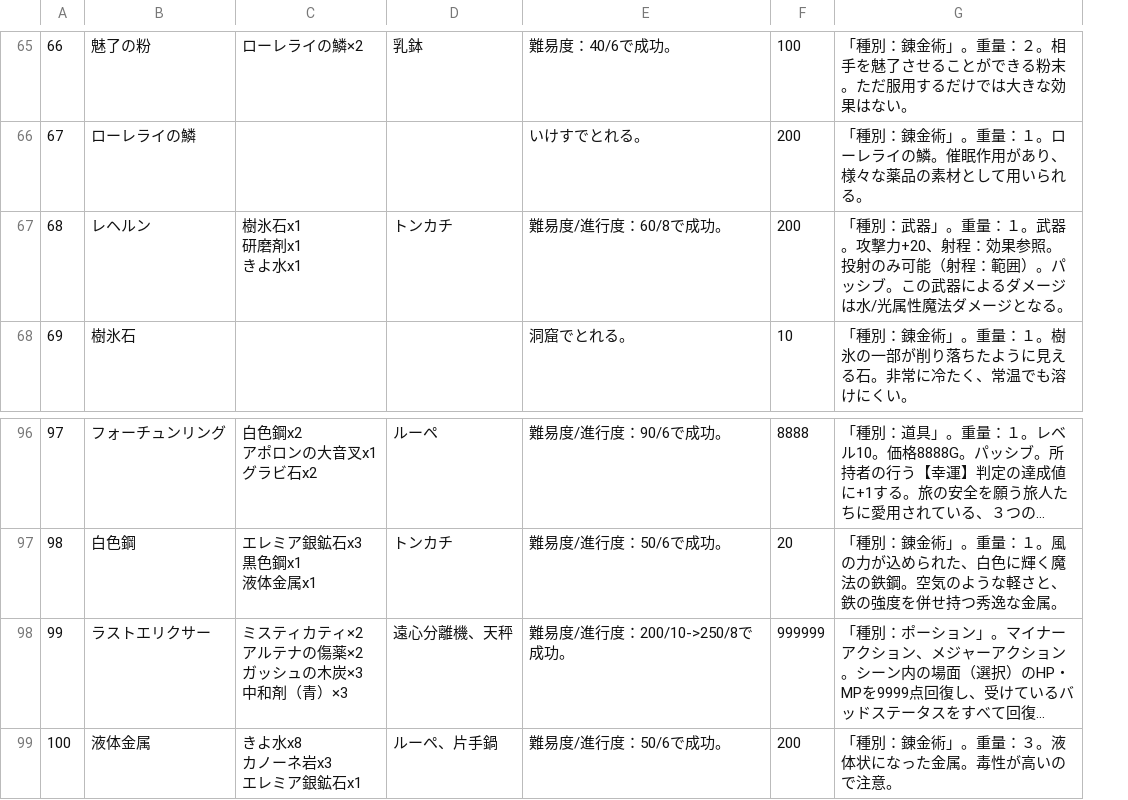
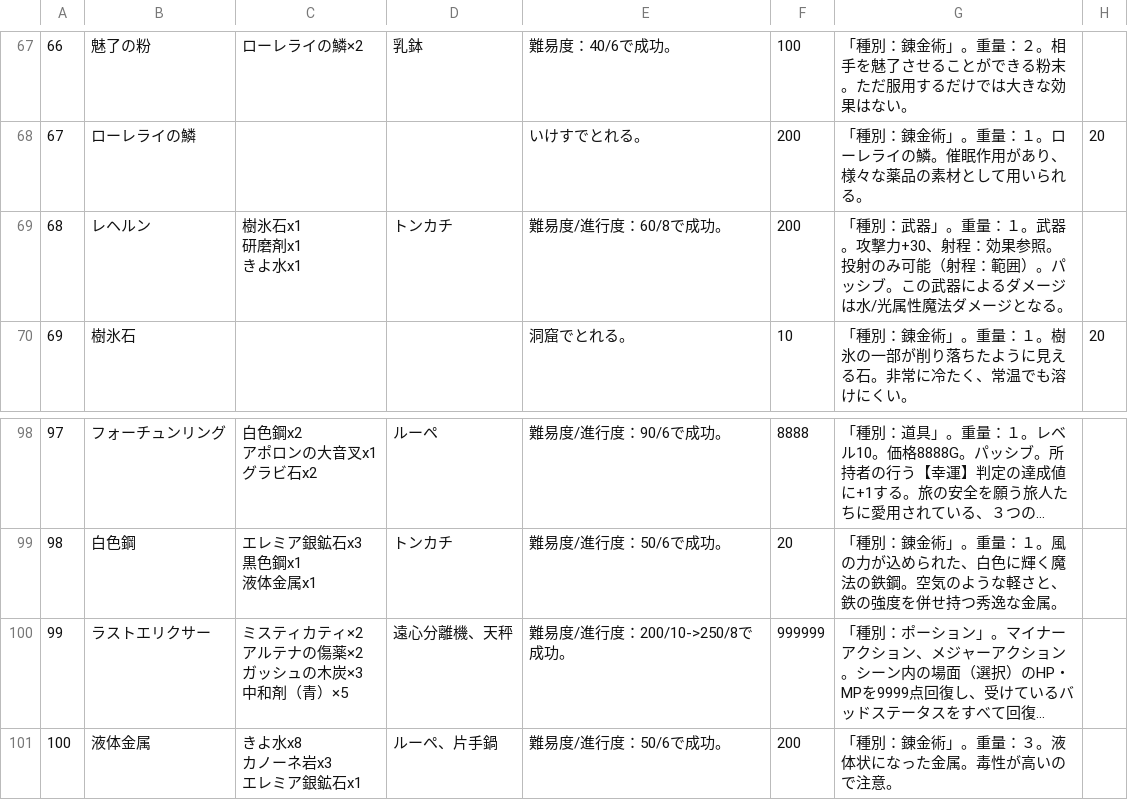
Before and after one commit to aqla114/arian-item-gatcha, a CSV file: data/recipe.csv, drawn as a sheet; only a part is shown, gaps mark what is left out; long unchanged cells end in …; addresses are those after the commit; ↵ is a line break in a cell; the diff covers the shown part only; the diff names each change by its address in the sheet, - before the commit and + after, or states it on an @@ line.

```diff
--- a/data/recipe.csv
+++ b/data/recipe.csv
+column H, rows 68-70: 20 |  | 20
-G69: …。攻撃力+20、射程：…
+G69: …。攻撃力+30、射程：…
-C100: ミスティカティ×2 ↵ アルテナの傷薬×2 ↵ ガッシュの木炭×3 ↵ 中和剤（青）×3
+C100: ミスティカティ×2 ↵ アルテナの傷薬×2 ↵ ガッシュの木炭×3 ↵ 中和剤（青）×5
```
Also changed, not shown: 2 added rows, 1 removed row and 3 edited cells elsewhere in this file, 2 other files.
